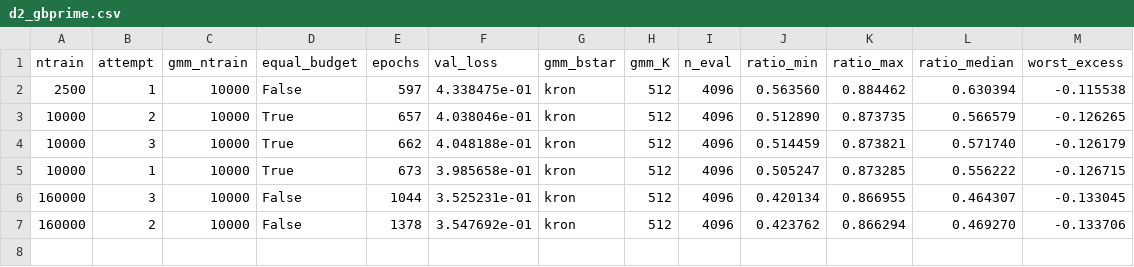
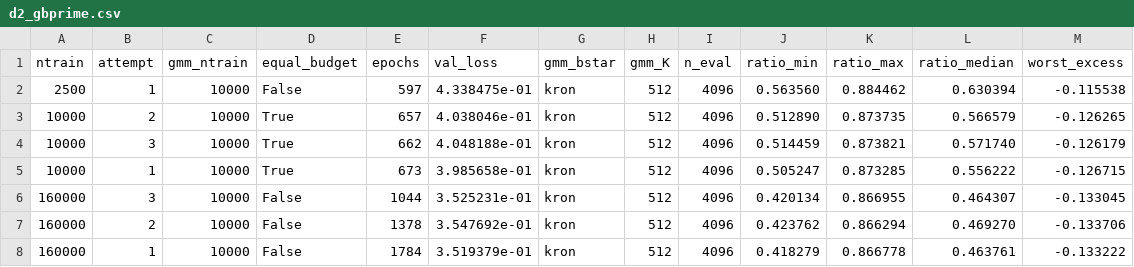
Before and after one commit to TaeJun1999/T2-Annealed-receiver, a CSV file: conf/results/d2_gbprime.csv, drawn as a sheet; the diff names each change by its address in the sheet, - before the commit and + after, or states it on an @@ line.

```diff
--- a/conf/results/d2_gbprime.csv
+++ b/conf/results/d2_gbprime.csv
+row 8: 160000 | 1 | 10000 | False | 1784 | 3.519379e-01 | kron | 512 | 4096 | 0.418279 | 0.866778 | 0.463761 | -0.133222
```
Also changed, not shown: 7 other files.
